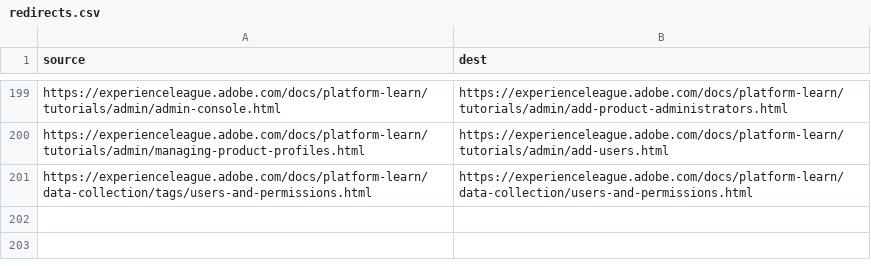
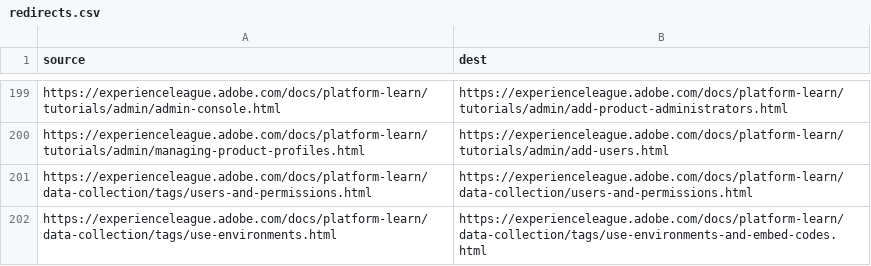
Before and after one commit to AdobeDocs/platform-learn.es-ES, a CSV file: redirects.csv, drawn as a sheet; only a part is shown, gaps mark what is left out.

Commit message:
Sync non localizable files for core commit c0b824eba5a479877cf15a908ced4a3fffbcbf30

```diff
--- a/redirects.csv
+++ b/redirects.csv
@@ -201 +201,2 @@ https://experienceleague.adobe.com/docs/platform-learn/tutorials/admin/managing-
 https://experienceleague.adobe.com/docs/platform-learn/data-collection/tags/users-and-permissions.html,https://experienceleague.adobe.com/docs/platform-learn/data-collection/users-and-permissions.html
+https://experienceleague.adobe.com/docs/platform-learn/data-collection/tags/use-environments.html,https://experienceleague.adobe.com/docs/platform-learn/data-collection/tags/use-environments-and-embed-codes.html
```
